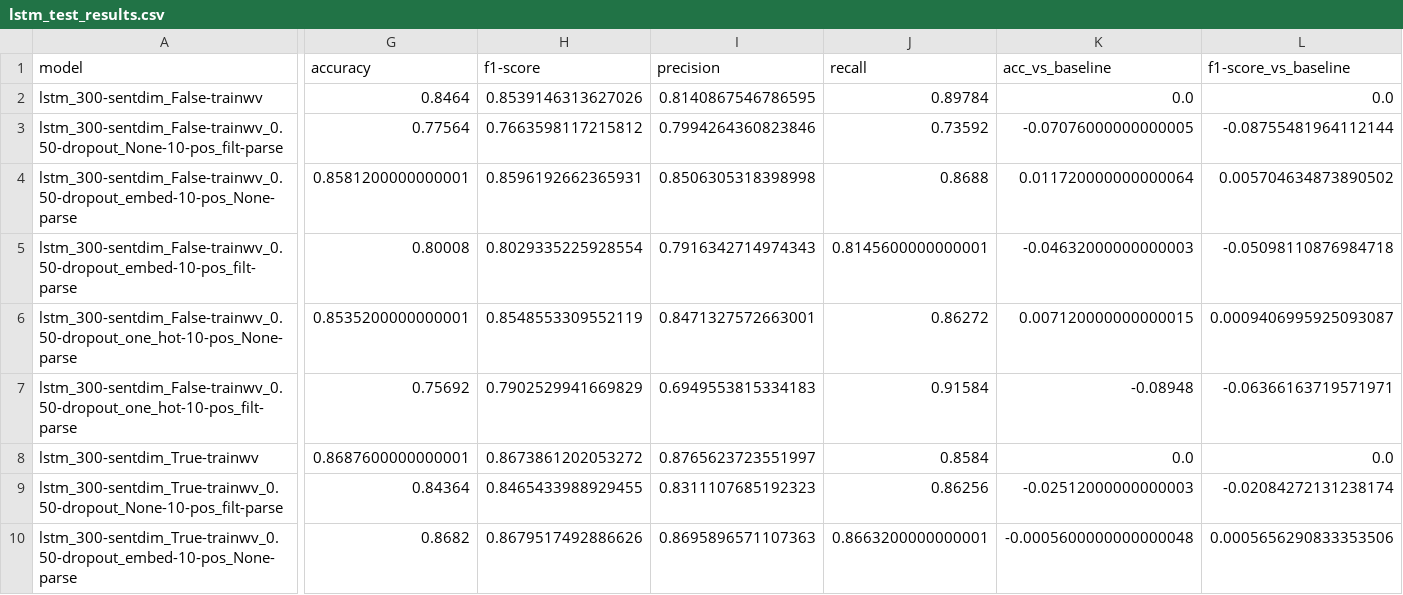
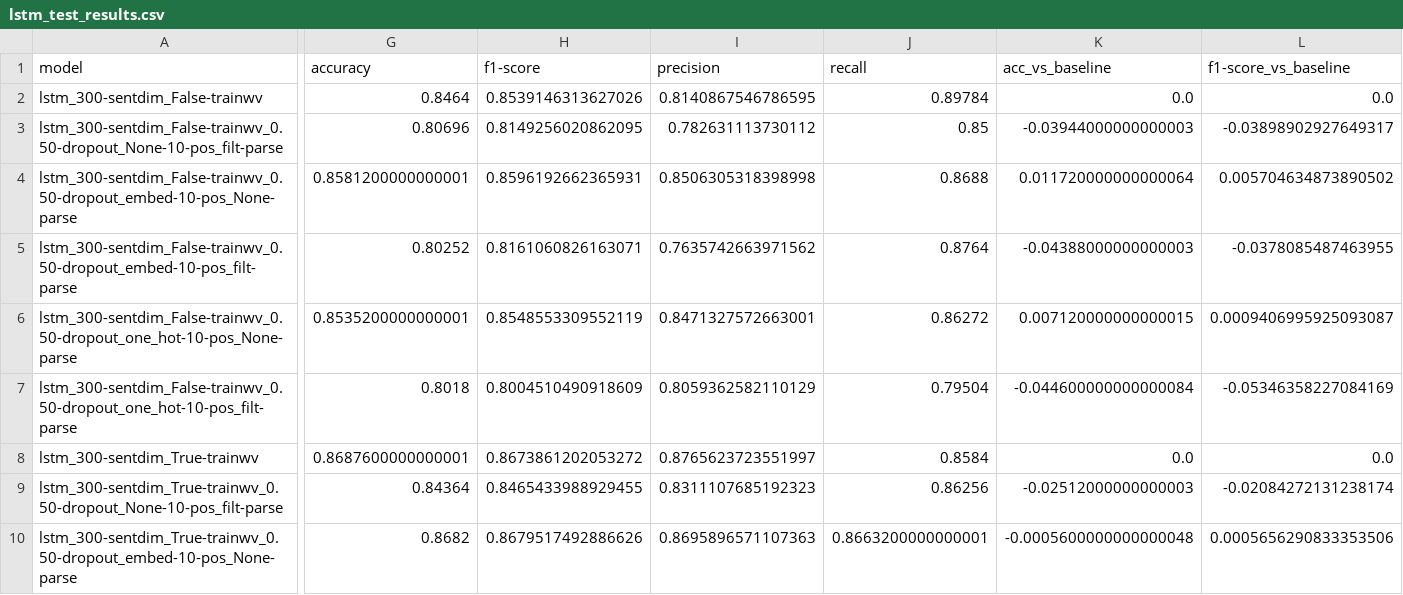
Before and after one commit to amr-amr/COMP550-Project, a CSV file: data/results_batch128/lstm_test_results.csv, drawn as a sheet; only a part is shown, gaps mark what is left out; the diff covers the shown part only; the diff names each change by its address in the sheet, - before the commit and + after, or states it on an @@ line.

```diff
--- a/data/results_batch128/lstm_test_results.csv
+++ b/data/results_batch128/lstm_test_results.csv
-G3 (accuracy): 0.77564
+G3 (accuracy): 0.80696
-H3 (f1-score): 0.7663598117215812
+H3 (f1-score): 0.8149256020862095
-I3 (precision): 0.7994264360823846
+I3 (precision): 0.782631113730112
-J3 (recall): 0.73592
+J3 (recall): 0.85
-K3 (acc_vs_baseline): -0.07076000000000005
+K3 (acc_vs_baseline): -0.03944000000000003
-L3 (f1-score_vs_baseline): -0.08755481964112144
+L3 (f1-score_vs_baseline): -0.03898902927649317
-G5 (accuracy): 0.80008
+G5 (accuracy): 0.80252
-H5 (f1-score): 0.8029335225928554
+H5 (f1-score): 0.8161060826163071
-I5 (precision): 0.7916342714974343
+I5 (precision): 0.7635742663971562
-J5 (recall): 0.8145600000000001
+J5 (recall): 0.8764
-K5 (acc_vs_baseline): -0.04632000000000003
+K5 (acc_vs_baseline): -0.04388000000000003
-L5 (f1-score_vs_baseline): -0.05098110876984718
+L5 (f1-score_vs_baseline): -0.0378085487463955
-G7 (accuracy): 0.75692
+G7 (accuracy): 0.8018
-H7 (f1-score): 0.7902529941669829
+H7 (f1-score): 0.8004510490918609
-I7 (precision): 0.6949553815334183
+I7 (precision): 0.8059362582110129
-J7 (recall): 0.91584
+J7 (recall): 0.79504
-K7 (acc_vs_baseline): -0.08948
+K7 (acc_vs_baseline): -0.044600000000000084
-L7 (f1-score_vs_baseline): -0.06366163719571971
+L7 (f1-score_vs_baseline): -0.05346358227084169
```
Also changed, not shown: 6 edited cells elsewhere in this file, data/results_batch128/lstm_300-sentdim_False-trainwv_0.50-dropout_None-10-pos_filt-parse/history.csv, data/results_batch128/lstm_300-sentdim_False-trainwv_0.50-dropout_embed-10-pos_filt-parse/history.csv, 11 other files.
